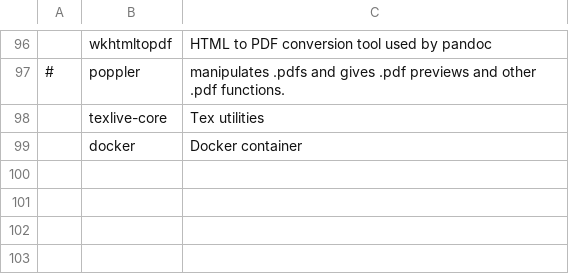
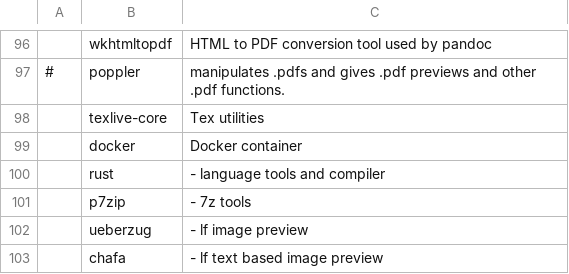
Before and after one commit to pdbg/arch, a CSV file: progs.csv, drawn as a sheet; only a part is shown, gaps mark what is left out; the diff names each change by its address in the sheet, - before the commit and + after, or states it on an @@ line.

Commit message:
Added rust, 7z, ueberzug and chafa

```diff
--- a/progs.csv
+++ b/progs.csv
+row 100:  | rust | - language tools and compiler
+row 101:  | p7zip | - 7z tools
+row 102:  | ueberzug | - lf image preview
+row 103:  | chafa | - lf text based image preview
```
